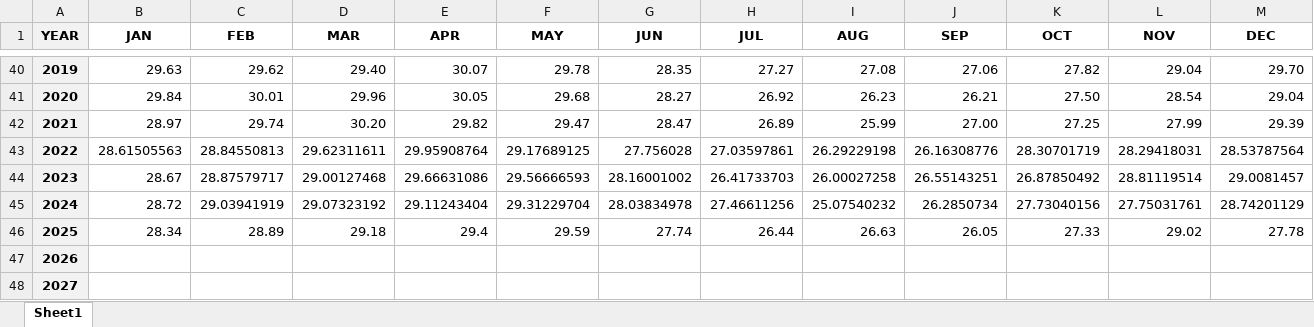
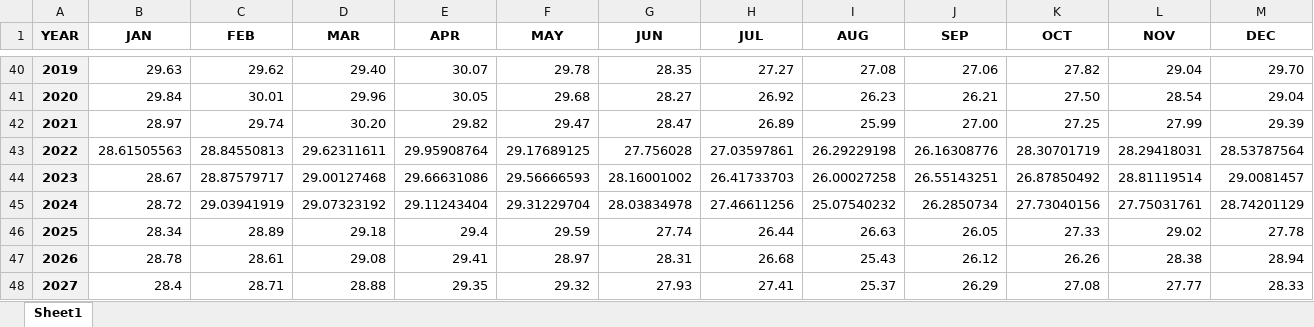
Before and after one commit to GeeNahz/DEWS, an Excel workbook: DEWSapp/dewsdocs/DATAsst.xlsx, sheet Sheet1, drawn as a sheet; only a part is shown, gaps mark what is left out; values as stored, in another font and other column widths than the file's, no borders; the diff covers the shown part only; the diff names each change by its address in the sheet, - before the commit and + after, or states it on an @@ line.

```diff
--- a/DEWSapp/dewsdocs/DATAsst.xlsx (sheet Sheet1)
+++ b/DEWSapp/dewsdocs/DATAsst.xlsx (sheet Sheet1)
-B47 (JAN): (empty)
+B47 (JAN): 28.78
-C47 (FEB): (empty)
+C47 (FEB): 28.61
-D47 (MAR): (empty)
+D47 (MAR): 29.08
-E47 (APR): (empty)
+E47 (APR): 29.41
-F47 (MAY): (empty)
+F47 (MAY): 28.97
-G47 (JUN): (empty)
+G47 (JUN): 28.31
-H47 (JUL): (empty)
+H47 (JUL): 26.68
-I47 (AUG): (empty)
+I47 (AUG): 25.43
-J47 (SEP): (empty)
+J47 (SEP): 26.12
-K47 (OCT): (empty)
+K47 (OCT): 26.26
-L47 (NOV): (empty)
+L47 (NOV): 28.38
-M47 (DEC): (empty)
+M47 (DEC): 28.94
-B48 (JAN): (empty)
+B48 (JAN): 28.4
-C48 (FEB): (empty)
+C48 (FEB): 28.71
-D48 (MAR): (empty)
+D48 (MAR): 28.88
-E48 (APR): (empty)
+E48 (APR): 29.35
-F48 (MAY): (empty)
+F48 (MAY): 29.32
-G48 (JUN): (empty)
+G48 (JUN): 27.93
-H48 (JUL): (empty)
+H48 (JUL): 27.41
-I48 (AUG): (empty)
+I48 (AUG): 25.37
-J48 (SEP): (empty)
+J48 (SEP): 26.29
-K48 (OCT): (empty)
+K48 (OCT): 27.08
-L48 (NOV): (empty)
+L48 (NOV): 27.77
-M48 (DEC): (empty)
+M48 (DEC): 28.33
```
Also changed, not shown: 12 edited cells elsewhere in this sheet, DEWSapp/dewsdocs/DATAitcz10.xlsx, 7 other files.
